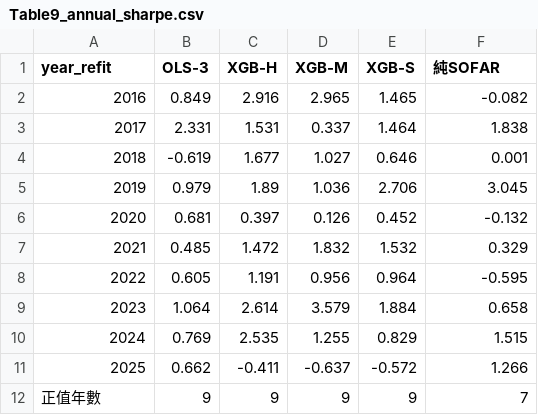
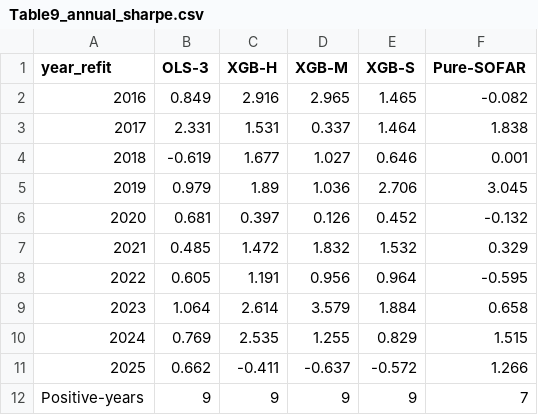
Before and after one commit to PeggyWu336/taiwan-stock-sofar-ml, a CSV file: results/thesis_output/Table9_annual_sharpe.csv, drawn as a sheet.

Commit message:
Replace Chinese labels with English in result tables

```diff
--- a/results/thesis_output/Table9_annual_sharpe.csv
+++ b/results/thesis_output/Table9_annual_sharpe.csv
@@ -1,2 +1,2 @@
-year_refit,OLS-3,XGB-H,XGB-M,XGB-S,純SOFAR
+year_refit,OLS-3,XGB-H,XGB-M,XGB-S,Pure-SOFAR
 2016,0.849,2.916,2.965,1.465,-0.082
@@ -11,2 +11,2 @@
 2025,0.662,-0.411,-0.637,-0.572,1.266
-正值年數,9,9,9,9,7
+Positive-years,9,9,9,9,7
```
Also changed, not shown: results/thesis_output/Table11_xgb_importance.csv, results/thesis_output/Table6_R2OOS.csv.
